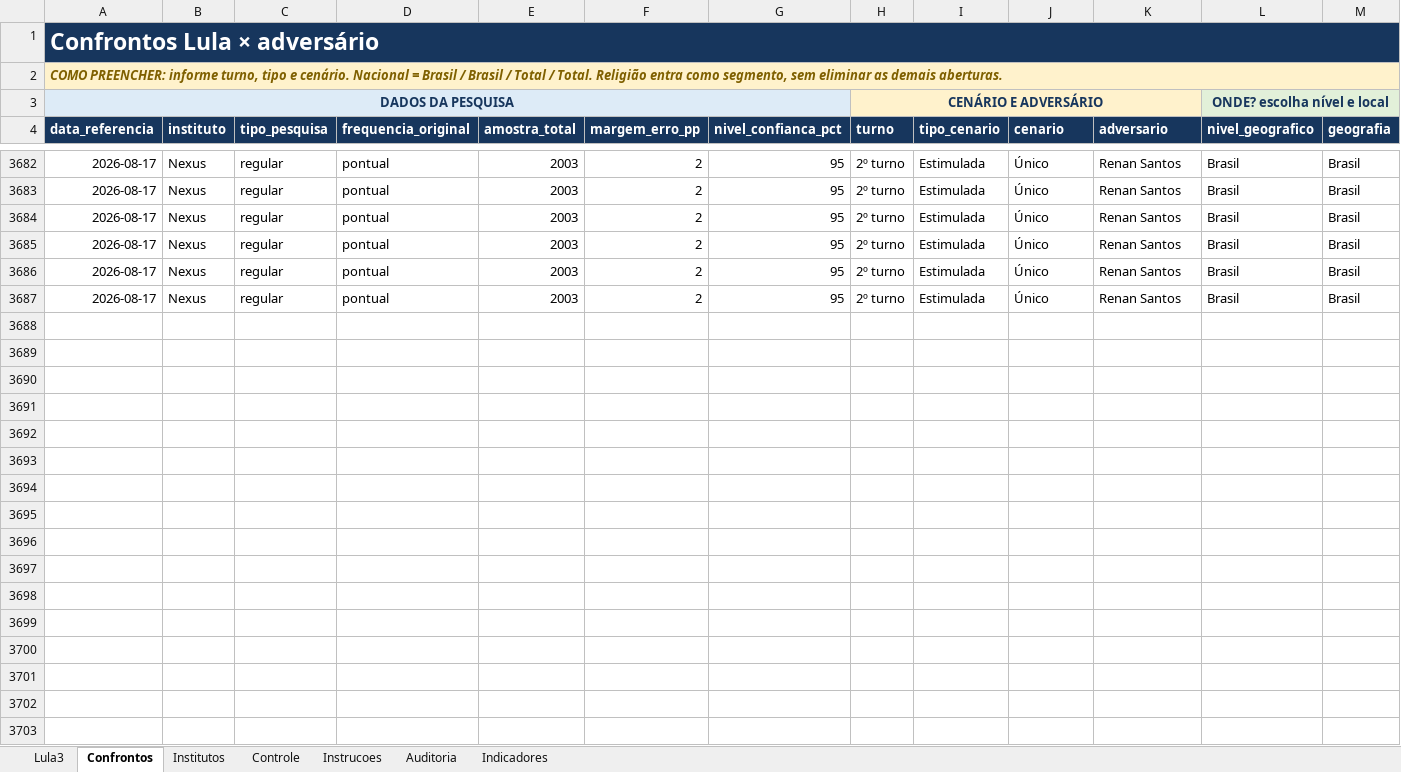
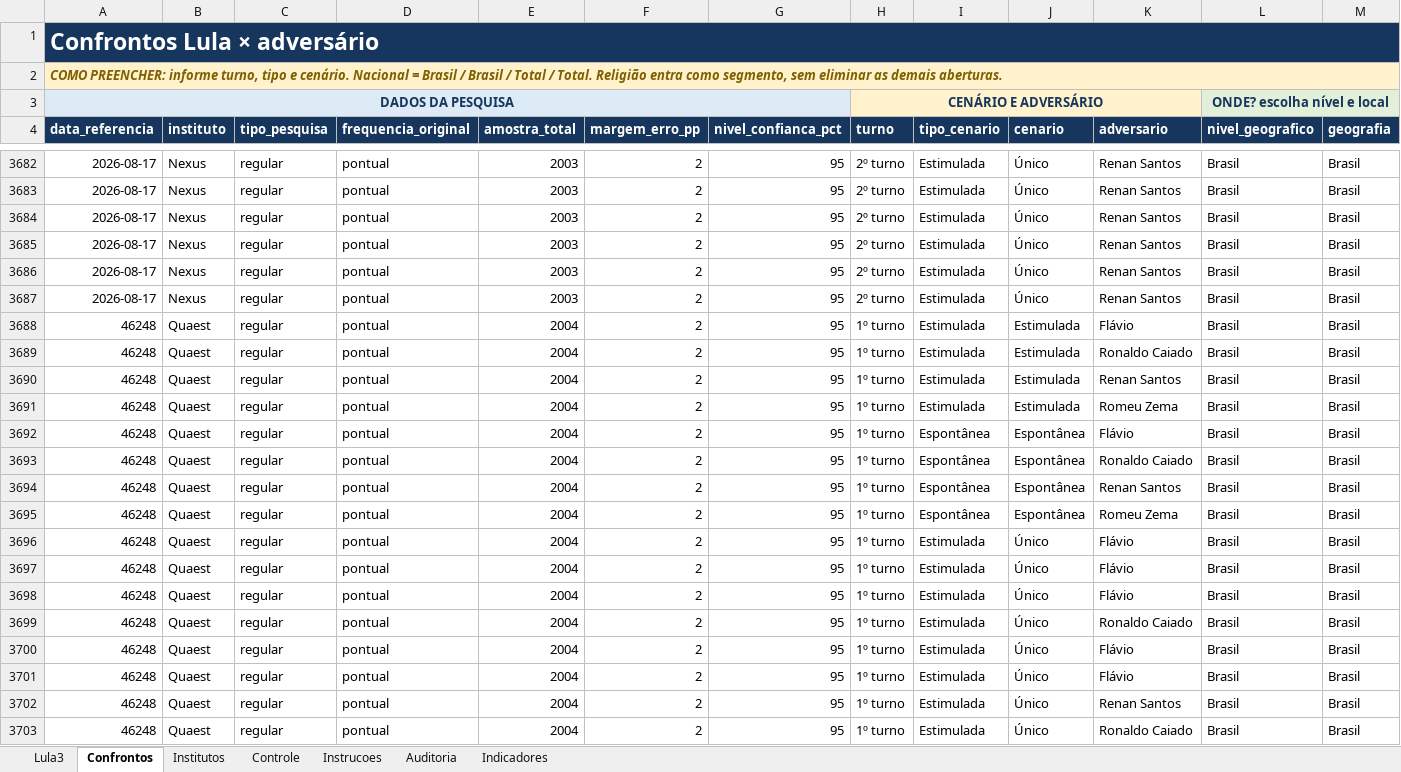
Before and after one commit to mateus2303/Elections, an Excel workbook: ENTREGA_FINAL/Base_nova_limpa.xlsx, sheet Confrontos, drawn as a sheet; only a part is shown, gaps mark what is left out; values as stored, in another font and other column widths than the file's, no borders; table styles not drawn; rows hold the shown columns only; the diff covers the shown part only; the diff names each change by its address in the sheet, - before the commit and + after, or states it on an @@ line.

Commit message:
Sincroniza entrega final

```diff
--- a/ENTREGA_FINAL/Base_nova_limpa.xlsx (sheet Confrontos)
+++ b/ENTREGA_FINAL/Base_nova_limpa.xlsx (sheet Confrontos)
+row 3688: 46248 | Quaest | regular | pontual | 2004 | 2 | 95 | 1º turno | Estimulada | Estimulada | Flávio | Brasil | Brasil
+row 3689: 46248 | Quaest | regular | pontual | 2004 | 2 | 95 | 1º turno | Estimulada | Estimulada | Ronaldo Caiado | Brasil | Brasil
+row 3690: 46248 | Quaest | regular | pontual | 2004 | 2 | 95 | 1º turno | Estimulada | Estimulada | Renan Santos | Brasil | Brasil
+row 3691: 46248 | Quaest | regular | pontual | 2004 | 2 | 95 | 1º turno | Estimulada | Estimulada | Romeu Zema | Brasil | Brasil
+row 3692: 46248 | Quaest | regular | pontual | 2004 | 2 | 95 | 1º turno | Espontânea | Espontânea | Flávio | Brasil | Brasil
+row 3693: 46248 | Quaest | regular | pontual | 2004 | 2 | 95 | 1º turno | Espontânea | Espontânea | Ronaldo Caiado | Brasil | Brasil
+row 3694: 46248 | Quaest | regular | pontual | 2004 | 2 | 95 | 1º turno | Espontânea | Espontânea | Renan Santos | Brasil | Brasil
+row 3695: 46248 | Quaest | regular | pontual | 2004 | 2 | 95 | 1º turno | Espontânea | Espontânea | Romeu Zema | Brasil | Brasil
+row 3696: 46248 | Quaest | regular | pontual | 2004 | 2 | 95 | 1º turno | Estimulada | Único | Flávio | Brasil | Brasil
+row 3697: 46248 | Quaest | regular | pontual | 2004 | 2 | 95 | 1º turno | Estimulada | Único | Flávio | Brasil | Brasil
+row 3698: 46248 | Quaest | regular | pontual | 2004 | 2 | 95 | 1º turno | Estimulada | Único | Flávio | Brasil | Brasil
+row 3699: 46248 | Quaest | regular | pontual | 2004 | 2 | 95 | 1º turno | Estimulada | Único | Ronaldo Caiado | Brasil | Brasil
+row 3700: 46248 | Quaest | regular | pontual | 2004 | 2 | 95 | 1º turno | Estimulada | Único | Flávio | Brasil | Brasil
+row 3701: 46248 | Quaest | regular | pontual | 2004 | 2 | 95 | 1º turno | Estimulada | Único | Flávio | Brasil | Brasil
+row 3702: 46248 | Quaest | regular | pontual | 2004 | 2 | 95 | 1º turno | Estimulada | Único | Renan Santos | Brasil | Brasil
+row 3703: 46248 | Quaest | regular | pontual | 2004 | 2 | 95 | 1º turno | Estimulada | Único | Ronaldo Caiado | Brasil | Brasil
```
Also changed, not shown: 19 added rows elsewhere in this sheet, sheet Lula3, 1 other file.
